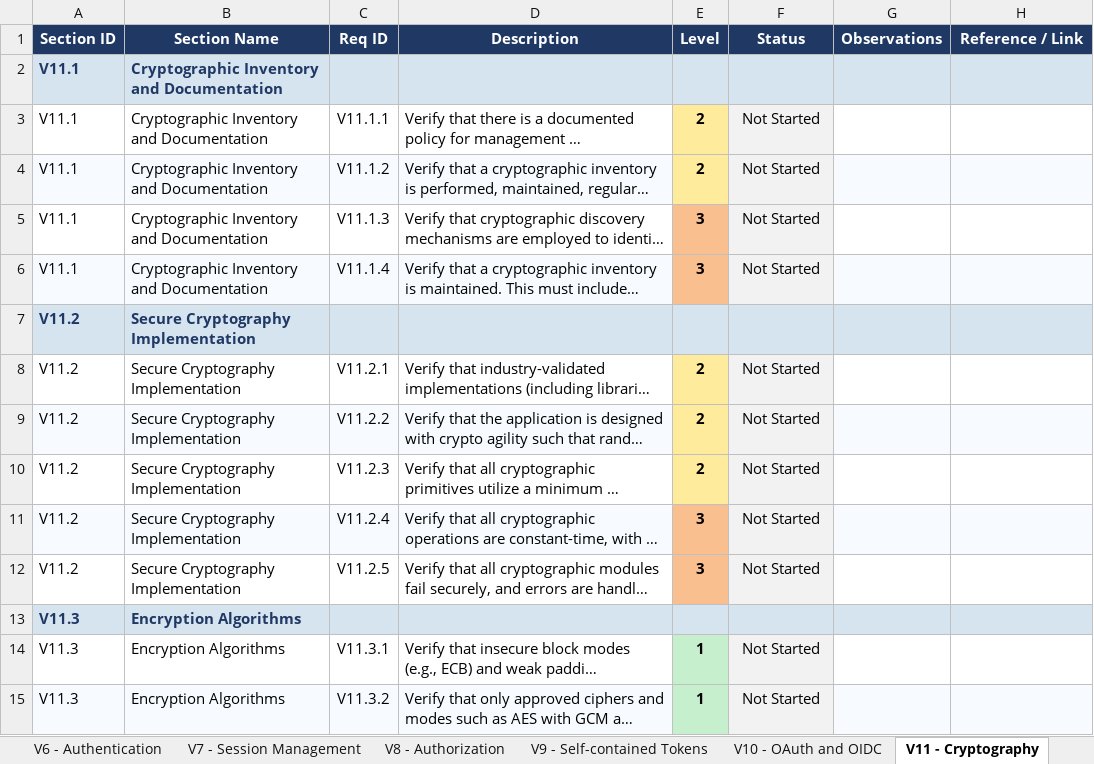
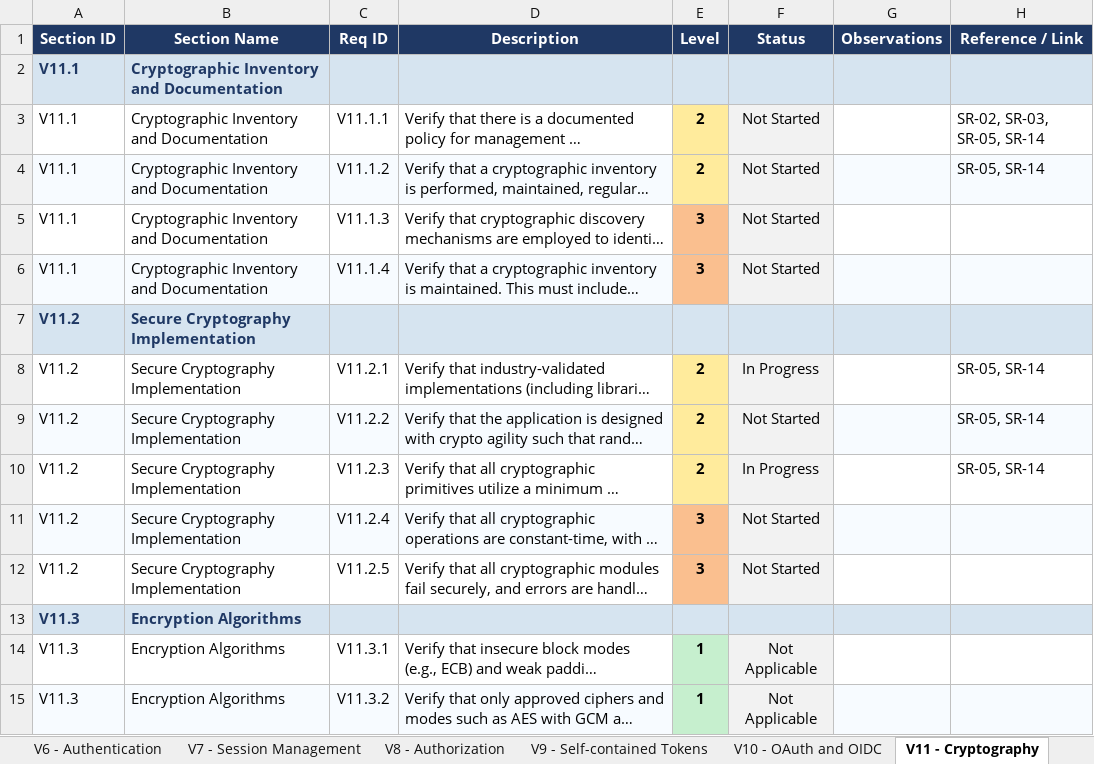
Before and after one commit to mei-desofs/desofs2026-thu_crr_2, an Excel workbook: Deliverables/Phase_1/ASVS_5.0_Tracker.xlsx, sheet V11 - Cryptography, drawn as a sheet; only a part is shown; long unchanged cells end in …; values as stored, in another font and other column widths than the file's, no borders; conditional formats not drawn; the diff covers the shown part only; the diff names each change by its address in the sheet, - before the commit and + after, or states it on an @@ line.

```diff
--- a/Deliverables/Phase_1/ASVS_5.0_Tracker.xlsx (sheet V11 - Cryptography)
+++ b/Deliverables/Phase_1/ASVS_5.0_Tracker.xlsx (sheet V11 - Cryptography)
-H3 (Reference / Link): (empty)
+H3 (Reference / Link): SR-02, SR-03, SR-05, SR-14
-H4 (Reference / Link): (empty)
+H4 (Reference / Link): SR-05, SR-14
-F8 (Status): Not Started
+F8 (Status): In Progress
-H8:H10 (Reference / Link): (empty)
+H8:H10 (Reference / Link): SR-05, SR-14
-F10 (Status): Not Started
+F10 (Status): In Progress
-F14:F15 (Status): Not Started
+F14:F15 (Status): Not Applicable
```
Also changed, not shown: 12 edited cells elsewhere in this sheet, sheet V10 - OAuth and OIDC, sheet V6 - Authentication, sheet V1 - Encoding and Sanitization, sheet Summary, sheet V3 - Web Frontend Security, sheet V7 - Session Management, 11 more sheets, charts or pictures.
